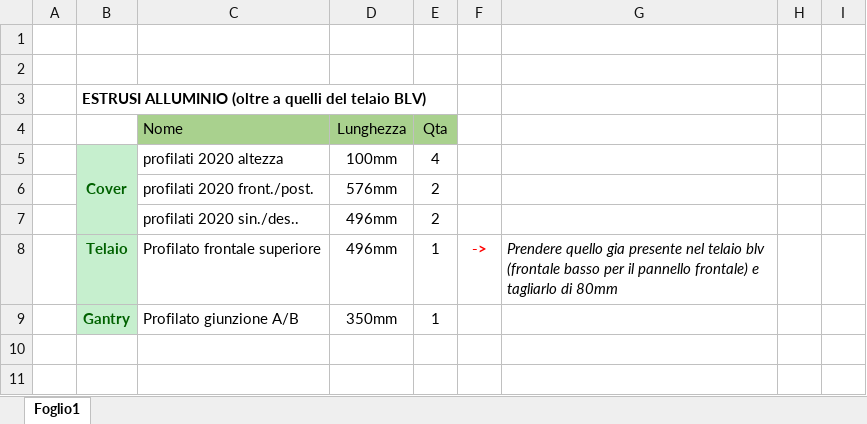
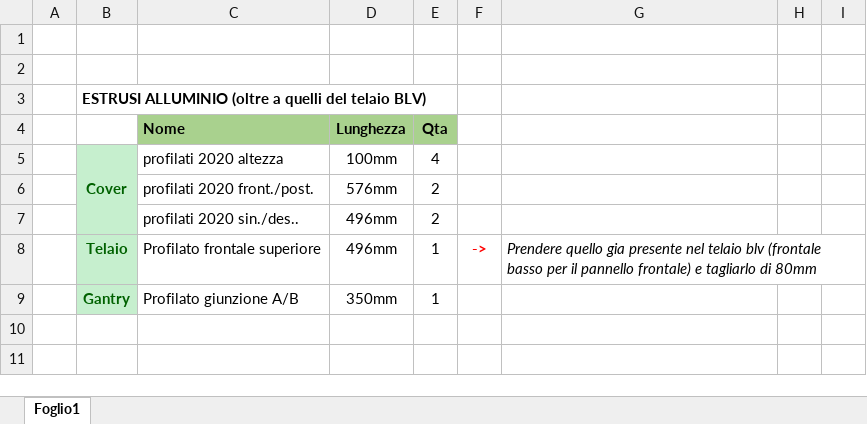
Before and after one commit to FBServiceTech3D/TNT-AWD-Tsunami-, an Excel workbook: Documents/BOM.xlsx, sheet Foglio1, drawn as a sheet; only a part is shown; values as stored, in another font and other column widths than the file's, no borders; the diff covers the shown part only; the diff names each change by its address in the sheet, - before the commit and + after, or states it on an @@ line.

```diff
--- a/Documents/BOM.xlsx (sheet Foglio1)
+++ b/Documents/BOM.xlsx (sheet Foglio1)
-C4:E4 bold: off
+C4:E4 bold: on
+G8:I8 merged
```
Also changed, not shown: 22 added rows and merged cells elsewhere in this sheet.
